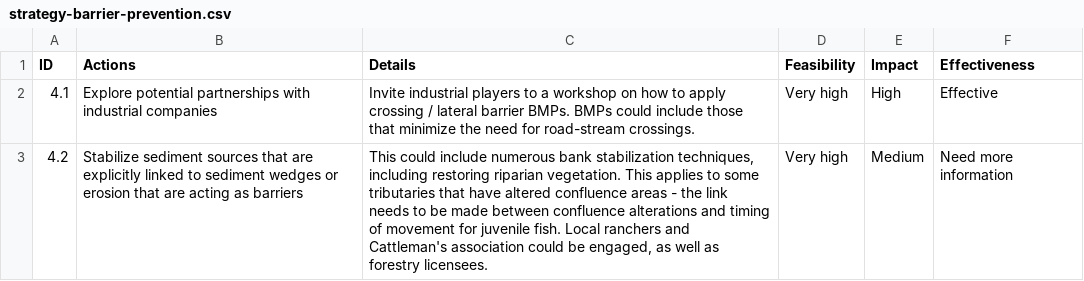
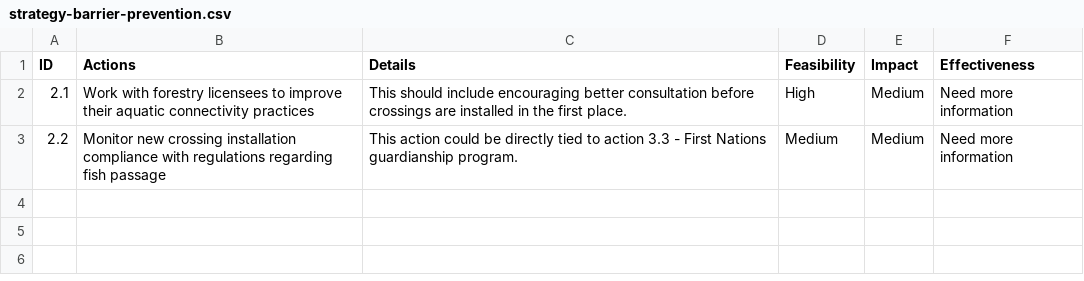
Before and after one commit to Canadian-Wildlife-Federation/bulkley-wcrp-online, a CSV file: content/data/strategy-barrier-prevention.csv, drawn as a sheet.

```diff
--- a/content/data/strategy-barrier-prevention.csv
+++ b/content/data/strategy-barrier-prevention.csv
@@ -1,3 +1,3 @@
 ID,Actions,Details,Feasibility,Impact,Effectiveness
-4.1,Explore potential partnerships with industrial companies,Invite industrial players to a workshop on how to apply crossing / lateral barrier BMPs. BMPs could include those that minimize the need for road-stream crossings.,Very high,High,Effective
-4.2,Stabilize sediment sources that are explicitly linked to sediment wedges or erosion that are acting as barriers,"This could include numerous bank stabilization techniques, including restoring riparian vegetation. This applies to some tributaries that have altered confluence areas - the link needs to be made between confluence alterations and timing of movement for juvenile fish. Local ranchers and Cattleman's association could be engaged, as well as forestry licensees.",Very high,Medium,Need more information
+2.1,Work with forestry licensees to improve their aquatic connectivity practices,This should include encouraging better consultation before crossings are installed in the first place.,High,Medium,Need more information
+2.2,Monitor new crossing installation compliance with regulations regarding fish passage,This action could be directly tied to action 3.3 - First Nations guardianship program.,Medium,Medium,Need more information
```
Also changed, not shown: content/data/additional-key-actors.csv, content/data/assessed_data_deficient_structures_table.csv, 56 other files.
